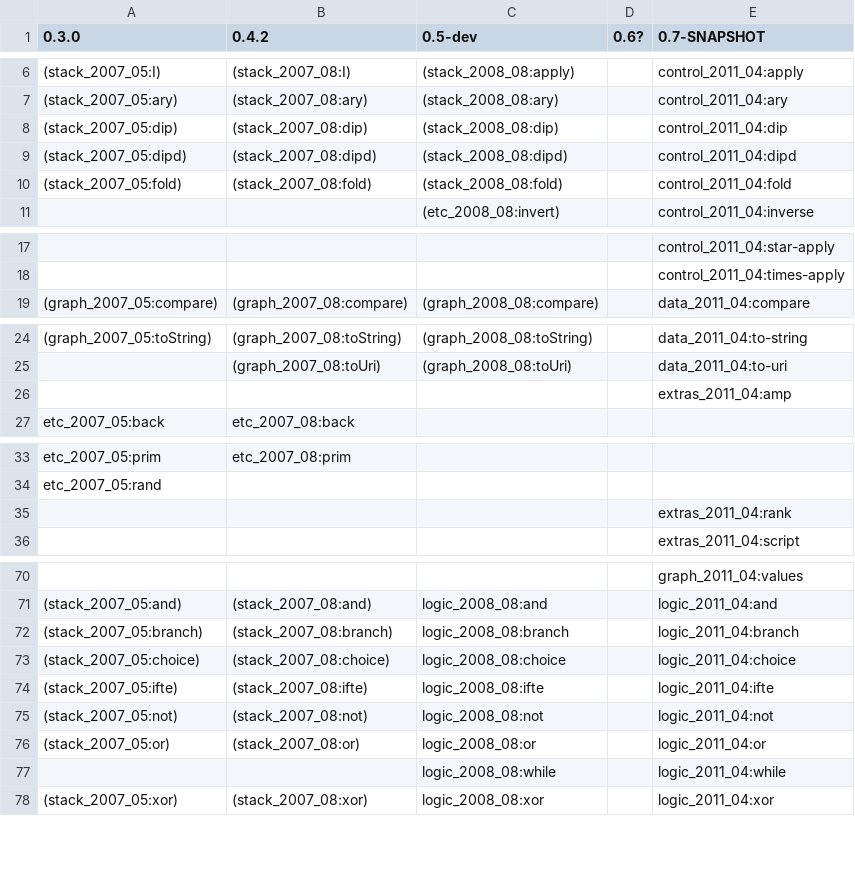
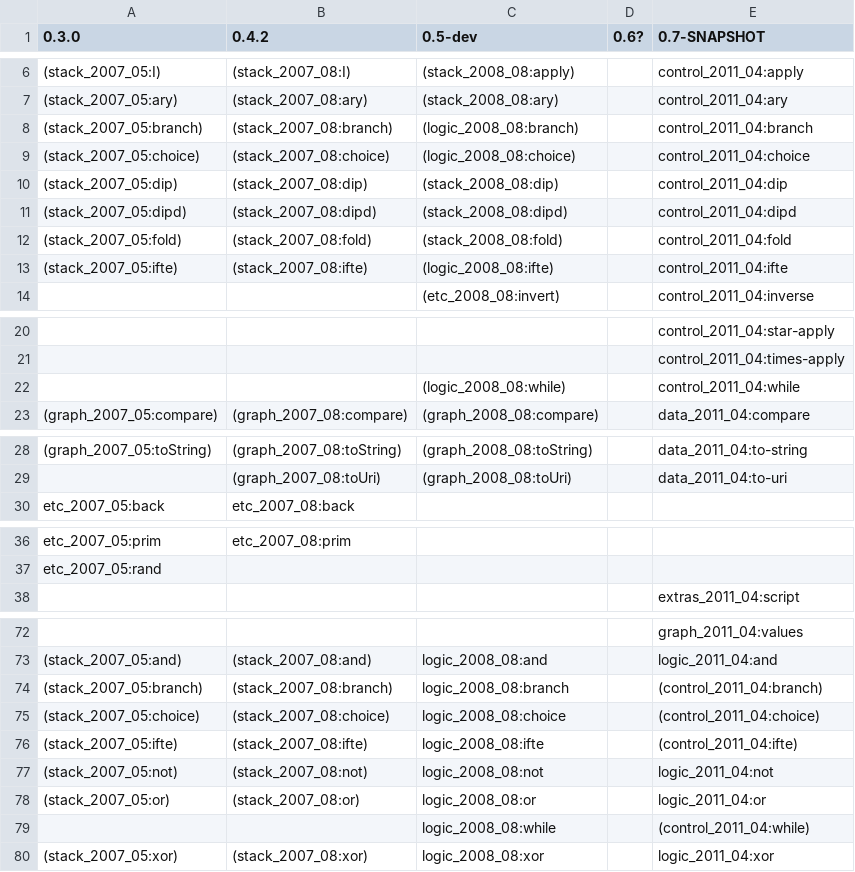
Before and after one commit to joshsh/ripple, a CSV file: doc/primitives_by_release.csv, drawn as a sheet; only a part is shown, gaps mark what is left out; removed rows and columns are numbered as before the commit, all else as after; the diff covers the shown part only; the diff names each change by its address in the sheet, - before the commit and + after, or states it on an @@ line.

```diff
--- a/doc/primitives_by_release.csv
+++ b/doc/primitives_by_release.csv
+row 8: (stack_2007_05:branch) | (stack_2007_08:branch) | (logic_2008_08:branch) |  | control_2011_04:branch
+row 9: (stack_2007_05:choice) | (stack_2007_08:choice) | (logic_2008_08:choice) |  | control_2011_04:choice
+row 13: (stack_2007_05:ifte) | (stack_2007_08:ifte) | (logic_2008_08:ifte) |  | control_2011_04:ifte
+row 22:  |  | (logic_2008_08:while) |  | control_2011_04:while
-row 26:  |  |  |  | extras_2011_04:amp
-row 35:  |  |  |  | extras_2011_04:rank
-E74 (0.7-SNAPSHOT): logic_2011_04:branch
+E74 (0.7-SNAPSHOT): (control_2011_04:branch)
-E75 (0.7-SNAPSHOT): logic_2011_04:choice
+E75 (0.7-SNAPSHOT): (control_2011_04:choice)
-E76 (0.7-SNAPSHOT): logic_2011_04:ifte
+E76 (0.7-SNAPSHOT): (control_2011_04:ifte)
-E79 (0.7-SNAPSHOT): logic_2011_04:while
+E79 (0.7-SNAPSHOT): (control_2011_04:while)
```
Also changed, not shown: 2 added rows elsewhere in this file, 11 other files.
